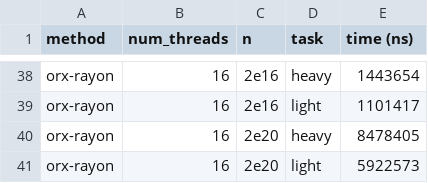
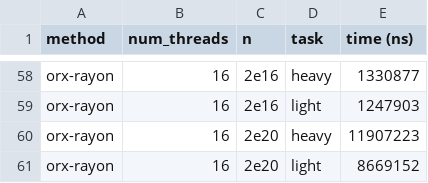
Before and after one commit to orxfun/orx-parallel, a CSV file: docs/bench-ui/results/reduce/filter.csv, drawn as a sheet; only a part is shown, gaps mark what is left out; addresses are those after the commit; the diff covers the shown part only; the diff names each change by its address in the sheet, - before the commit and + after, or states it on an @@ line.

```diff
--- a/docs/bench-ui/results/reduce/filter.csv
+++ b/docs/bench-ui/results/reduce/filter.csv
-E58 (time (ns)): 1443654
+E58 (time (ns)): 1330877
-E59 (time (ns)): 1101417
+E59 (time (ns)): 1247903
-E60 (time (ns)): 8478405
+E60 (time (ns)): 11907223
-E61 (time (ns)): 5922573
+E61 (time (ns)): 8669152
```
Also changed, not shown: 20 added rows and 36 edited cells elsewhere in this file, docs/bench-ui/results/reduce/chain2.csv, docs/bench-ui/results/reduce/chain3.csv, 31 other files.
